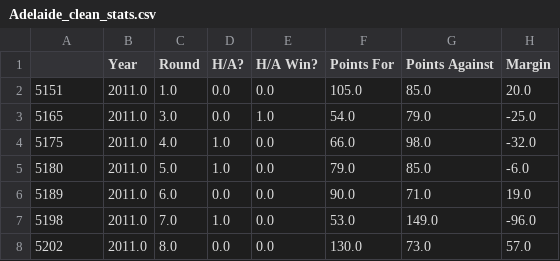
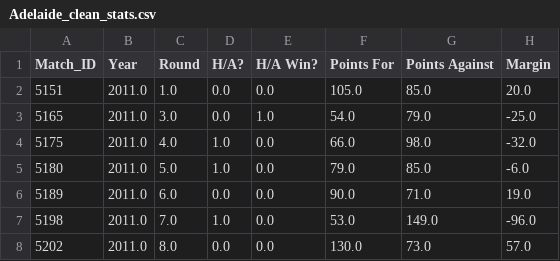
Before and after one commit to mitchgill16/AFL_Data, a CSV file: django_AFL_ML/Data/Adelaide_clean_stats.csv, drawn as a sheet; only a part is shown; the diff names each change by its address in the sheet, - before the commit and + after, or states it on an @@ line.

Commit message:
bugfix from previous commit. not reading in cleaned data properly

```diff
--- a/django_AFL_ML/Data/Adelaide_clean_stats.csv
+++ b/django_AFL_ML/Data/Adelaide_clean_stats.csv
-A1: (empty)
+A1: Match_ID
```
Also changed, not shown: django_AFL_ML/Data/Brisbane_clean_stats.csv, django_AFL_ML/Data/Carlton_clean_stats.csv, 18 other files.
